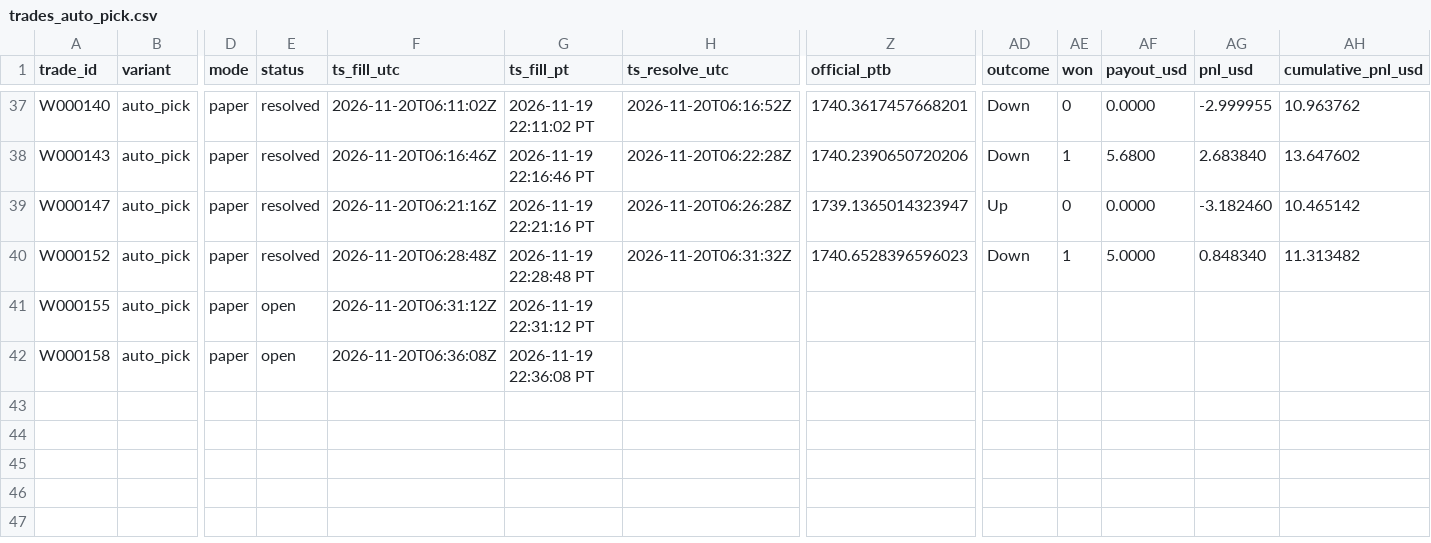
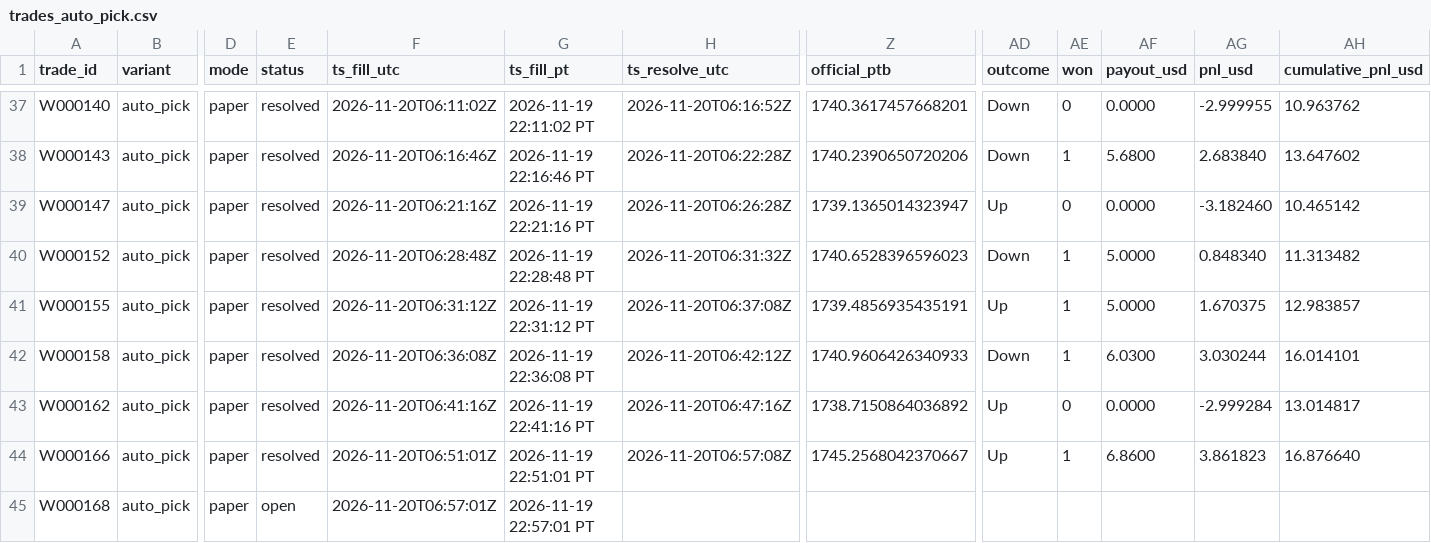
Before and after one commit to michaeldeuchar-dotcom/eth-paper-bot, a CSV file: data/week1/trades_auto_pick.csv, drawn as a sheet; only a part is shown, gaps mark what is left out; rows hold the shown columns only; the diff names each change by its address in the sheet, - before the commit and + after, or states it on an @@ line.

```diff
--- a/data/week1/trades_auto_pick.csv
+++ b/data/week1/trades_auto_pick.csv
-E41:E42 (status): open
+E41:E42 (status): resolved
-H41 (ts_resolve_utc): (empty)
+H41 (ts_resolve_utc): 2026-11-20T06:37:08Z
-Z41 (official_ptb): (empty)
+Z41 (official_ptb): 1739.4856935435191
-AD41 (outcome): (empty)
+AD41 (outcome): Up
-AE41:AE42 (won): (empty)
+AE41:AE42 (won): 1
-AF41 (payout_usd): (empty)
+AF41 (payout_usd): 5.0000
-AG41 (pnl_usd): (empty)
+AG41 (pnl_usd): 1.670375
-AH41 (cumulative_pnl_usd): (empty)
+AH41 (cumulative_pnl_usd): 12.983857
-H42 (ts_resolve_utc): (empty)
+H42 (ts_resolve_utc): 2026-11-20T06:42:12Z
-Z42 (official_ptb): (empty)
+Z42 (official_ptb): 1740.9606426340933
-AD42 (outcome): (empty)
+AD42 (outcome): Down
-AF42 (payout_usd): (empty)
+AF42 (payout_usd): 6.0300
-AG42 (pnl_usd): (empty)
+AG42 (pnl_usd): 3.030244
-AH42 (cumulative_pnl_usd): (empty)
+AH42 (cumulative_pnl_usd): 16.014101
+row 43: W000162 | auto_pick | paper | resolved | 2026-11-20T06:41:16Z | 2026-11-19 22:41:16 PT | 2026-11-20T06:47:16Z | 1738.7150864036892 | Up | 0 | 0.0000 | -2.999284 | 13.014817
+row 44: W000166 | auto_pick | paper | resolved | 2026-11-20T06:51:01Z | 2026-11-19 22:51:01 PT | 2026-11-20T06:57:08Z | 1745.2568042370667 | Up | 1 | 6.8600 | 3.861823 | 16.876640
+row 45: W000168 | auto_pick | paper | open | 2026-11-20T06:57:01Z | 2026-11-19 22:57:01 PT
```
Also changed, not shown: data/week1/decisions_tail.csv, data/week1/trades_control.csv, 7 other files.
